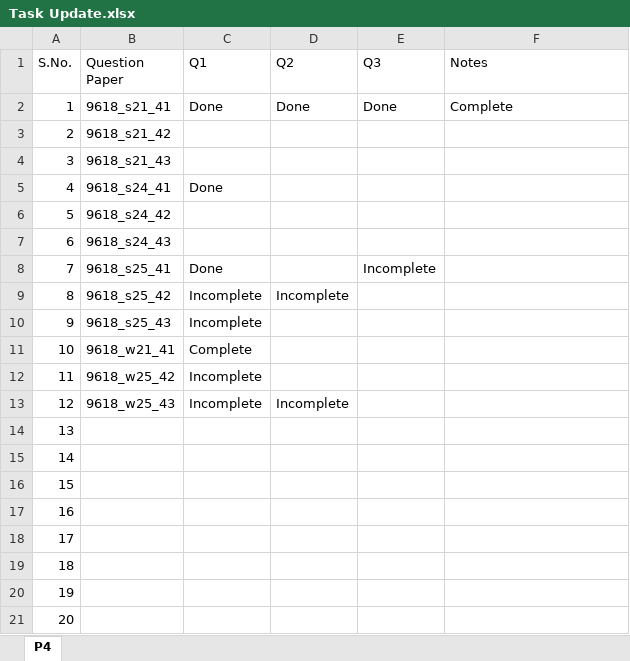
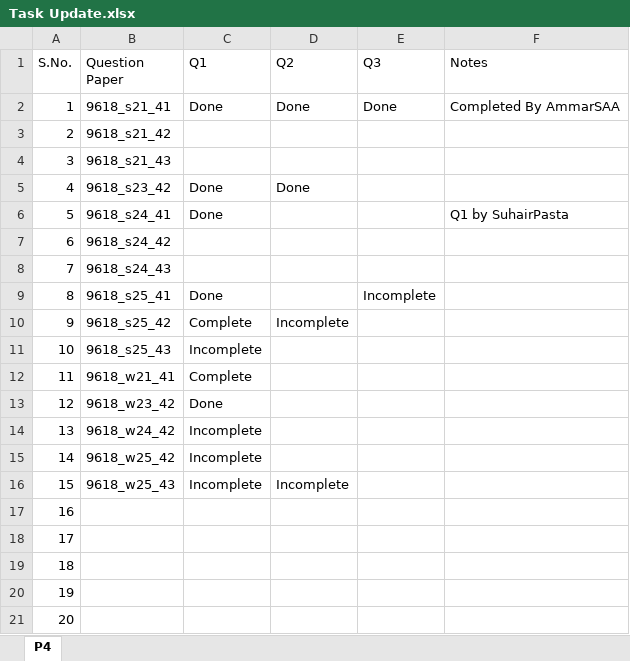
Before and after one commit to AmmarSAA/CS-P4, an Excel workbook: Task Update.xlsx, sheet P4, drawn as a sheet; values as stored, in another font and other column widths than the file's, no borders; table styles not drawn; the diff names each change by its address in the sheet, - before the commit and + after, or states it on an @@ line.

Commit message:
FIX: Update data files and code across multiple papers

```diff
--- a/Task Update.xlsx (sheet P4)
+++ b/Task Update.xlsx (sheet P4)
-F2 (Notes): Complete
+F2 (Notes): Completed By AmmarSAA
-B5 (Question Paper): 9618_s24_41
+B5 (Question Paper): 9618_s23_42
-D5 (Q2): (empty)
+D5 (Q2): Done
-B6 (Question Paper): 9618_s24_42
+B6 (Question Paper): 9618_s24_41
-C6 (Q1): (empty)
+C6 (Q1): Done
-F6 (Notes): (empty)
+F6 (Notes): Q1 by SuhairPasta
-B7 (Question Paper): 9618_s24_43
+B7 (Question Paper): 9618_s24_42
-B8 (Question Paper): 9618_s25_41
+B8 (Question Paper): 9618_s24_43
-C8 (Q1): Done
+C8 (Q1): (empty)
-E8 (Q3): Incomplete
+E8 (Q3): (empty)
-B9 (Question Paper): 9618_s25_42
+B9 (Question Paper): 9618_s25_41
-C9 (Q1): Incomplete
+C9 (Q1): Done
-D9 (Q2): Incomplete
+D9 (Q2): (empty)
-E9 (Q3): (empty)
+E9 (Q3): Incomplete
-B10 (Question Paper): 9618_s25_43
+B10 (Question Paper): 9618_s25_42
-C10 (Q1): Incomplete
+C10 (Q1): Complete
-D10 (Q2): (empty)
+D10 (Q2): Incomplete
-B11 (Question Paper): 9618_w21_41
+B11 (Question Paper): 9618_s25_43
-C11 (Q1): Complete
+C11 (Q1): Incomplete
-B12 (Question Paper): 9618_w25_42
+B12 (Question Paper): 9618_w21_41
-C12 (Q1): Incomplete
+C12 (Q1): Complete
-B13 (Question Paper): 9618_w25_43
+B13 (Question Paper): 9618_w23_42
-C13 (Q1): Incomplete
+C13 (Q1): Done
-D13 (Q2): Incomplete
+D13 (Q2): (empty)
-B14 (Question Paper): (empty)
+B14 (Question Paper): 9618_w24_42
-C14:C16 (Q1): (empty)
+C14:C16 (Q1): Incomplete
-B15 (Question Paper): (empty)
+B15 (Question Paper): 9618_w25_42
-B16 (Question Paper): (empty)
+B16 (Question Paper): 9618_w25_43
-D16 (Q2): (empty)
+D16 (Q2): Incomplete
```
Also changed, not shown: 46 other files.
